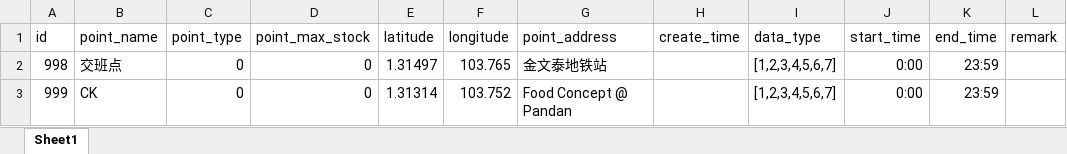
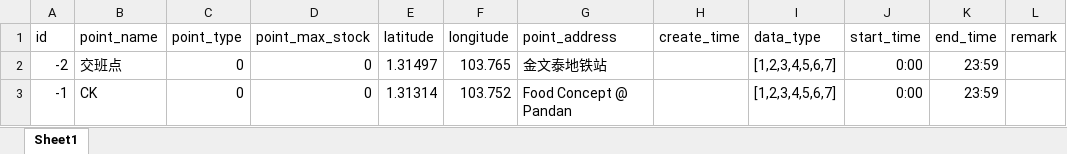
Before and after one commit to phillcai/kuhe, an Excel workbook: data/bak.xlsx, sheet Sheet1, drawn as a sheet; only a part is shown; values as stored, in another font and other column widths than the file's, no borders; the diff names each change by its address in the sheet, - before the commit and + after, or states it on an @@ line.

```diff
--- a/data/bak.xlsx (sheet Sheet1)
+++ b/data/bak.xlsx (sheet Sheet1)
-A2 (id): 998
+A2 (id): -2
-A3 (id): 999
+A3 (id): -1
```
Also changed, not shown: 24 other files.
